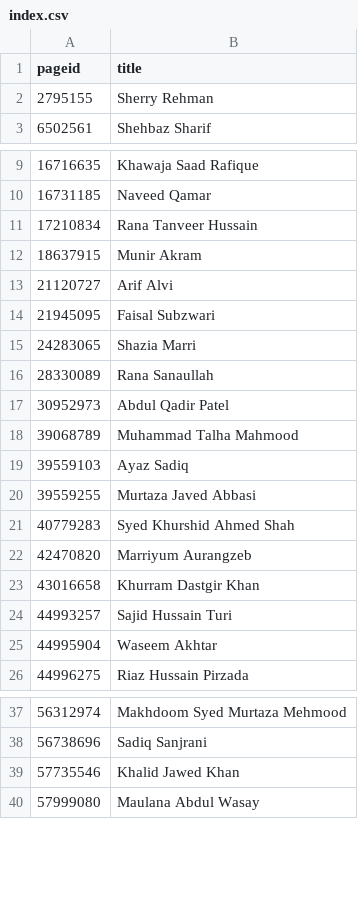
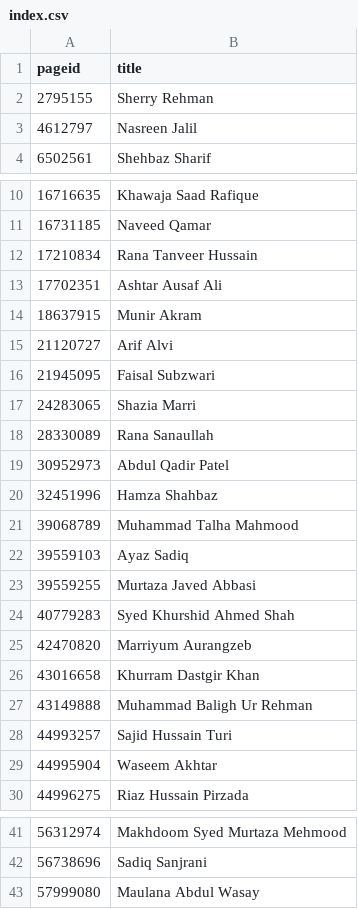
Before and after one commit to every-politician-scrapers/pakistan-ministers, a CSV file: enwiki/index.csv, drawn as a sheet; only a part is shown, gaps mark what is left out; removed rows and columns are numbered as before the commit, all else as after; the diff covers the shown part only; the diff names each change by its address in the sheet, - before the commit and + after, or states it on an @@ line.

```diff
--- a/enwiki/index.csv
+++ b/enwiki/index.csv
+row 3: 4612797 | Nasreen Jalil
+row 13: 17702351 | Ashtar Ausaf Ali
+row 20: 32451996 | Hamza Shahbaz
+row 27: 43149888 | Muhammad Baligh Ur Rehman
-row 39: 57735546 | Khalid Jawed Khan
```
Also changed, not shown: 1 removed row elsewhere in this file, 7 other files.
